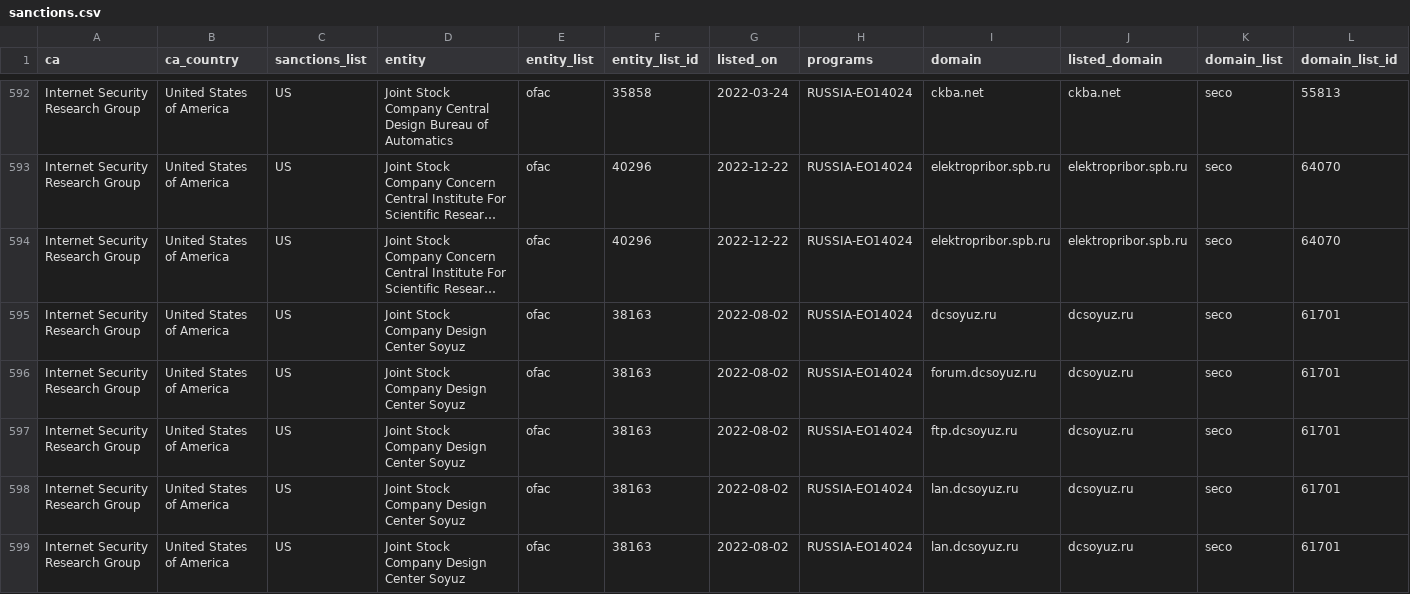
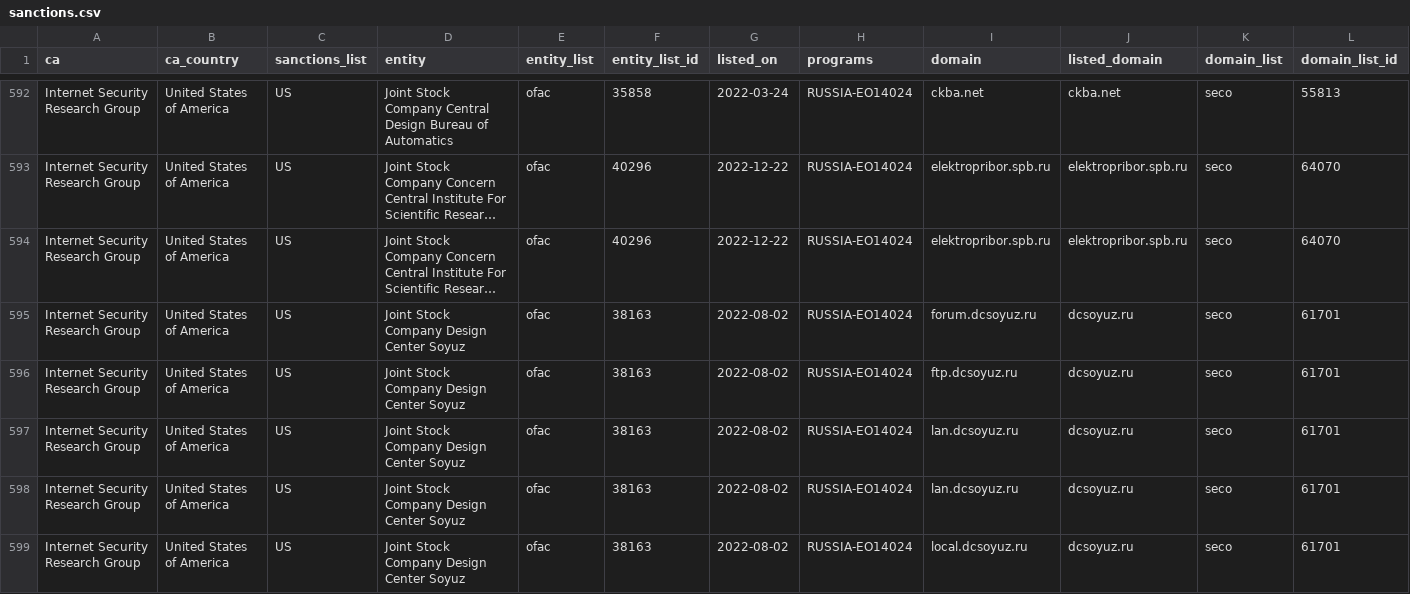
Before and after one commit to Sec-Wayne/ct-sanctions-watch, a CSV file: sanctions.csv, drawn as a sheet; only a part is shown, gaps mark what is left out; the shorter side is filled out with more unchanged rows; long unchanged cells end in …; rows hold the shown columns only; the diff names each change by its address in the sheet, - before the commit and + after, or states it on an @@ line.

Commit message:
Removed certs for Internet Security Research Group x1

```diff
--- a/sanctions.csv
+++ b/sanctions.csv
-row 595: Internet Security Research Group | United States of America | US | Joint Stock Company Design Center Soyuz | ofac | 38163 | 2022-08-02 | RUSSIA-EO14024 | dcsoyuz.ru | dcsoyuz.ru | seco | 61701
```
Also changed, not shown: 3 other files.
